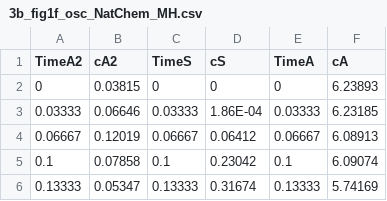
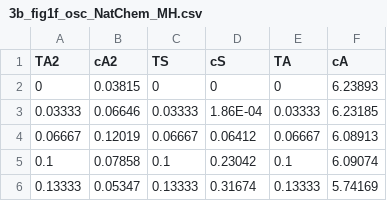
Before and after one commit to Zhiheng419/Chemical_Oscillation_Model, a CSV file: Data_sets/3b_fig1f_osc_NatChem_MH.csv, drawn as a sheet; only a part is shown.

```diff
--- a/Data_sets/3b_fig1f_osc_NatChem_MH.csv
+++ b/Data_sets/3b_fig1f_osc_NatChem_MH.csv
@@ -1,2 +1,2 @@
-TimeA2,cA2,TimeS,cS,TimeA,cA
+TA2,cA2,TS,cS,TA,cA
 0,0.03815,0,0,0,6.23893
```
Also changed, not shown: 6 other files.
